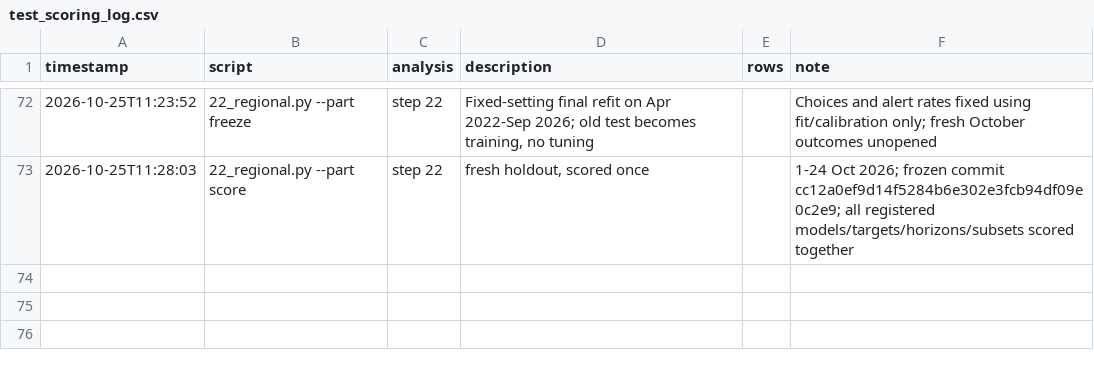
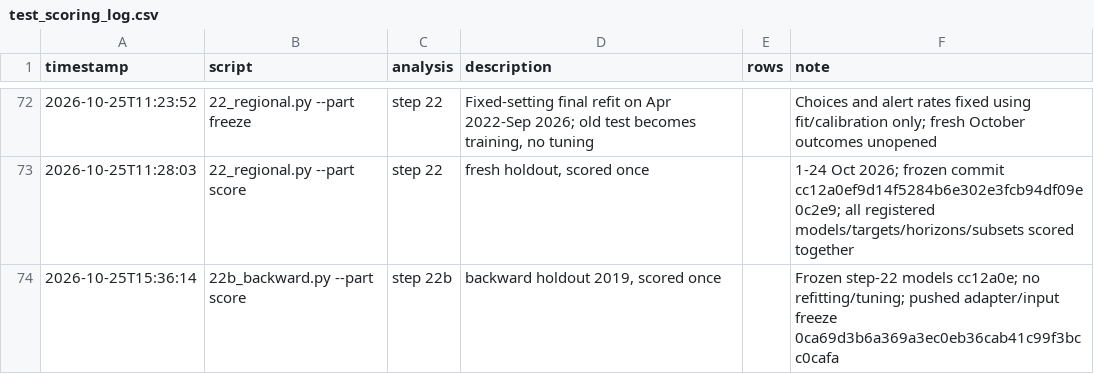
Before and after one commit to BIGBACKDIU/Its_raining_taxis, a CSV file: outputs/test_scoring_log.csv, drawn as a sheet; only a part is shown, gaps mark what is left out; the diff names each change by its address in the sheet, - before the commit and + after, or states it on an @@ line.

Commit message:
results: report single 2019 backward holdout confirmation

```diff
--- a/outputs/test_scoring_log.csv
+++ b/outputs/test_scoring_log.csv
+row 74: 2026-10-25T15:36:14 | 22b_backward.py --part score | step 22b | backward holdout 2019, scored once |  | Frozen step-22 models cc12a0e; no refitting/tuning; pushed adapter/input freeze 0ca69d3b6a369a3ec0eb36cab41c99f3bcc0cafa
```
Also changed, not shown: 11 other files.
